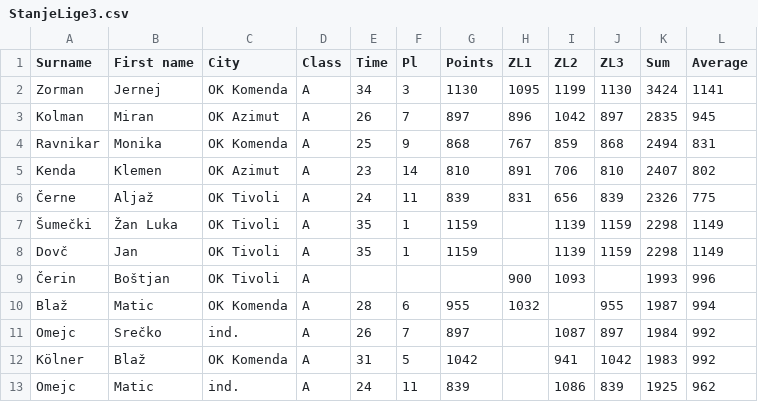
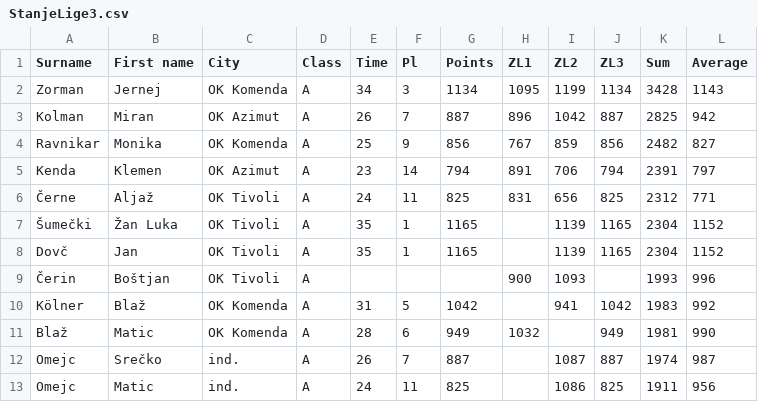
Before and after one commit to andrejborstnik/ZL, a CSV file: Stanja_racunana/StanjeLige3.csv, drawn as a sheet; only a part is shown; the diff covers the shown part only.

```diff
--- a/Stanja_racunana/StanjeLige3.csv
+++ b/Stanja_racunana/StanjeLige3.csv
@@ -1,13 +1,13 @@
 Surname;First name;City;Class;Time;Pl;Points;ZL1;ZL2;ZL3;Sum;Average
-Zorman;Jernej;OK Komenda;A;34;3;1130;1095;1199;1130;3424;1141
-Kolman;Miran;OK Azimut;A;26;7;897;896;1042;897;2835;945
-Ravnikar;Monika;OK Komenda;A;25;9;868;767;859;868;2494;831
-Kenda;Klemen;OK Azimut;A;23;14;810;891;706;810;2407;802
-Černe;Aljaž;OK Tivoli;A;24;11;839;831;656;839;2326;775
-Šumečki;Žan Luka;OK Tivoli;A;35;1;1159;;1139;1159;2298;1149
-Dovč;Jan;OK Tivoli;A;35;1;1159;;1139;1159;2298;1149
+Zorman;Jernej;OK Komenda;A;34;3;1134;1095;1199;1134;3428;1143
+Kolman;Miran;OK Azimut;A;26;7;887;896;1042;887;2825;942
+Ravnikar;Monika;OK Komenda;A;25;9;856;767;859;856;2482;827
+Kenda;Klemen;OK Azimut;A;23;14;794;891;706;794;2391;797
+Černe;Aljaž;OK Tivoli;A;24;11;825;831;656;825;2312;771
+Šumečki;Žan Luka;OK Tivoli;A;35;1;1165;;1139;1165;2304;1152
+Dovč;Jan;OK Tivoli;A;35;1;1165;;1139;1165;2304;1152
 Čerin;Boštjan;OK Tivoli;A;;;;900;1093;;1993;996
-Blaž;Matic;OK Komenda;A;28;6;955;1032;;955;1987;994
-Omejc;Srečko;ind.;A;26;7;897;;1087;897;1984;992
 Kölner;Blaž;OK Komenda;A;31;5;1042;;941;1042;1983;992
-Omejc;Matic;ind.;A;24;11;839;;1086;839;1925;962
+Blaž;Matic;OK Komenda;A;28;6;949;1032;;949;1981;990
+Omejc;Srečko;ind.;A;26;7;887;;1087;887;1974;987
+Omejc;Matic;ind.;A;24;11;825;;1086;825;1911;956
```
Also changed, not shown: 24 edited cells elsewhere in this file, Stanja_racunana/StanjeLige13.csv, Stanja_racunana/StanjeLige14.csv, 6 other files.
